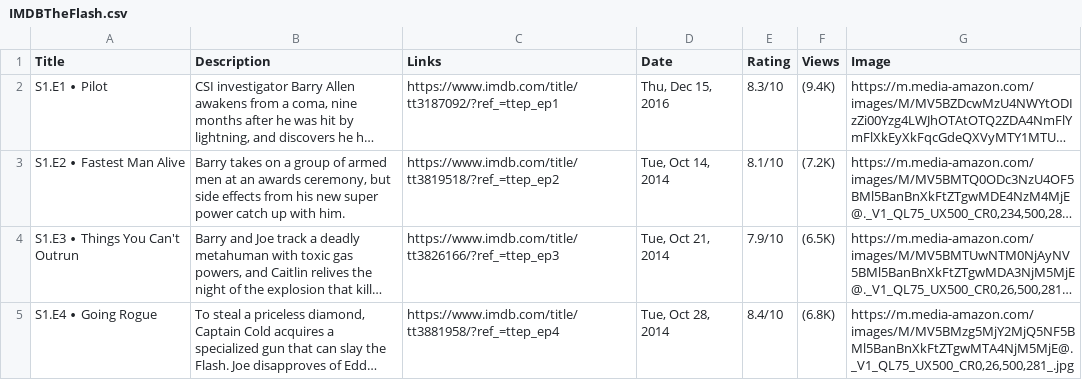
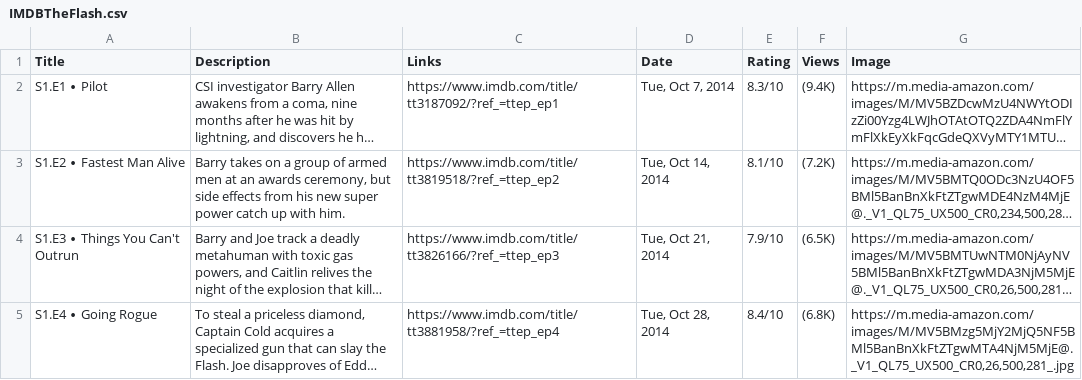
Before and after one commit to Tropicaljittai/FODS, a CSV file: IMDBTheFlash.csv, drawn as a sheet; only a part is shown; long unchanged cells end in …; the diff names each change by its address in the sheet, - before the commit and + after, or states it on an @@ line.

Commit message:
slight update on description

```diff
--- a/IMDBTheFlash.csv
+++ b/IMDBTheFlash.csv
-D2 (Date): Thu, Dec 15, 2016
+D2 (Date): Tue, Oct 7, 2014
```
Also changed, not shown: 1 other file.
